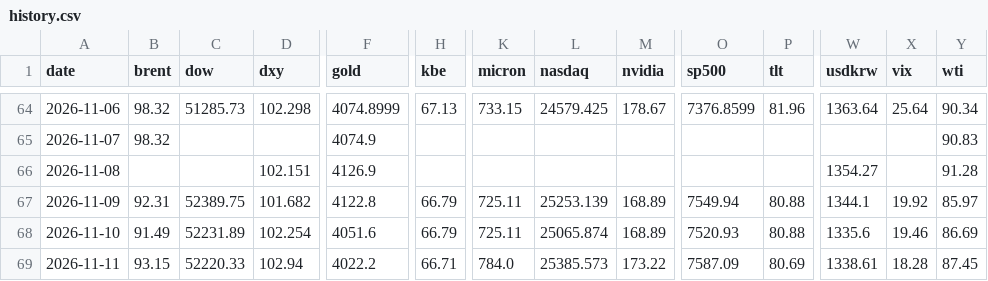
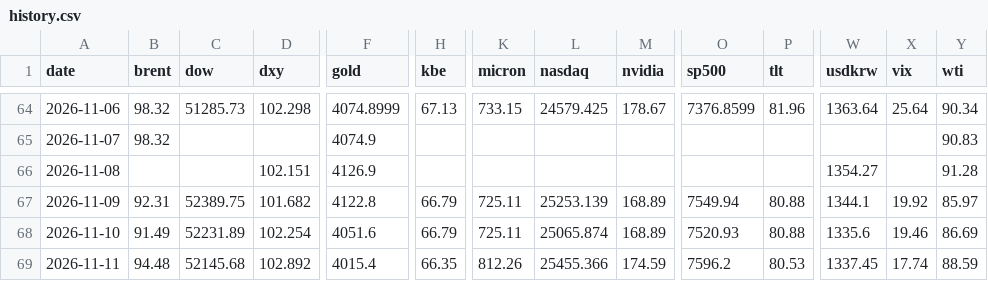
Before and after one commit to chkchp0702-spec/market-strategy-report, a CSV file: market/history.csv, drawn as a sheet; only a part is shown, gaps mark what is left out; the diff names each change by its address in the sheet, - before the commit and + after, or states it on an @@ line.

```diff
--- a/market/history.csv
+++ b/market/history.csv
-B69 (brent): 93.15
+B69 (brent): 94.48
-C69 (dow): 52220.33
+C69 (dow): 52145.68
-D69 (dxy): 102.94
+D69 (dxy): 102.892
-F69 (gold): 4022.2
+F69 (gold): 4015.4
-H69 (kbe): 66.71
+H69 (kbe): 66.35
-K69 (micron): 784.0
+K69 (micron): 812.26
-L69 (nasdaq): 25385.573
+L69 (nasdaq): 25455.366
-M69 (nvidia): 173.22
+M69 (nvidia): 174.59
-O69 (sp500): 7587.09
+O69 (sp500): 7596.2
-P69 (tlt): 80.69
+P69 (tlt): 80.53
-W69 (usdkrw): 1338.61
+W69 (usdkrw): 1337.45
-X69 (vix): 18.28
+X69 (vix): 17.74
-Y69 (wti): 87.45
+Y69 (wti): 88.59
```
Also changed, not shown: 16 other files.
